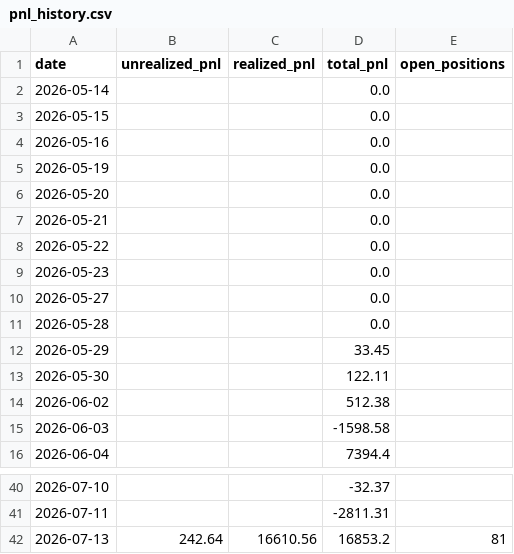
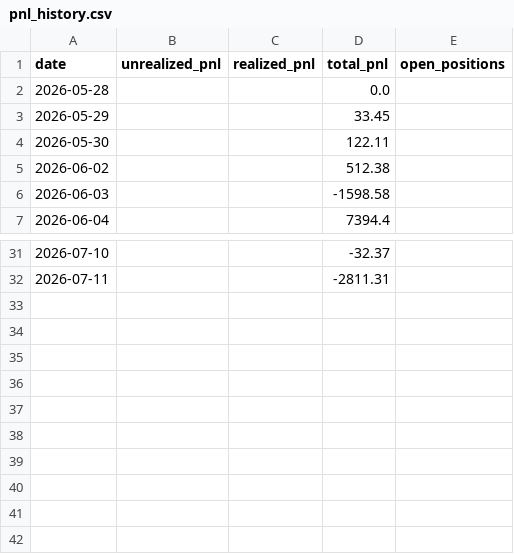
Before and after one commit to Southpaw3234/Quant-Terminal, a CSV file: data/predictions/pnl_history.csv, drawn as a sheet; only a part is shown, gaps mark what is left out.

```diff
--- a/data/predictions/pnl_history.csv
+++ b/data/predictions/pnl_history.csv
@@ -1,11 +1,2 @@
 date,unrealized_pnl,realized_pnl,total_pnl,open_positions
-2026-05-14,,,0.0,
-2026-05-15,,,0.0,
-2026-05-16,,,0.0,
-2026-05-19,,,0.0,
-2026-05-20,,,0.0,
-2026-05-21,,,0.0,
-2026-05-22,,,0.0,
-2026-05-23,,,0.0,
-2026-05-27,,,0.0,
 2026-05-28,,,0.0,
@@ -41,2 +32 @@ date,unrealized_pnl,realized_pnl,total_pnl,open_positions
 2026-07-11,,,-2811.31,
-2026-07-13,242.64,16610.56,16853.2,81
```
Also changed, not shown: 7 other files.
